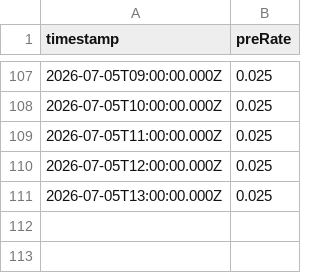
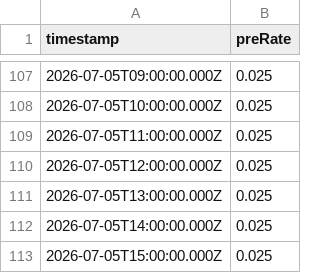
Before and after one commit to 0xmountaintop/okx-lending-rate, a CSV file: data/rates.csv, drawn as a sheet; only a part is shown, gaps mark what is left out.

```diff
--- a/data/rates.csv
+++ b/data/rates.csv
@@ -111 +111,3 @@ timestamp,preRate
 2026-07-05T13:00:00.000Z,0.025
+2026-07-05T14:00:00.000Z,0.025
+2026-07-05T15:00:00.000Z,0.025
```
Also changed, not shown: 1 other file.
